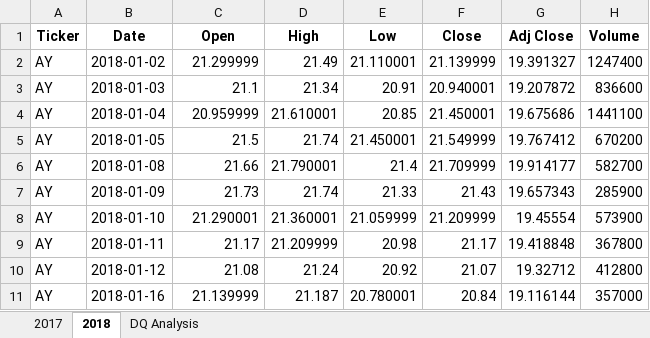
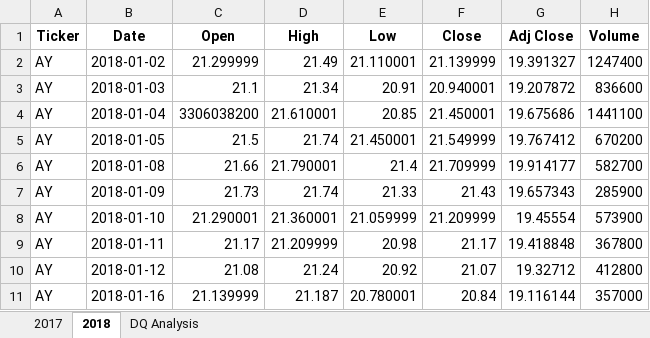
Before and after one commit to ras52017/stock-analysis, an Excel workbook: green_stocks.xlsm, sheet 2018, drawn as a sheet; only a part is shown; values as stored, in another font and other column widths than the file's, no borders; the diff names each change by its address in the sheet, - before the commit and + after, or states it on an @@ line.

```diff
--- a/green_stocks.xlsm (sheet 2018)
+++ b/green_stocks.xlsm (sheet 2018)
-C4 (Open): 20.959999
+C4 (Open): 3306038200
```
Also changed, not shown: sheet DQ Analysis.
